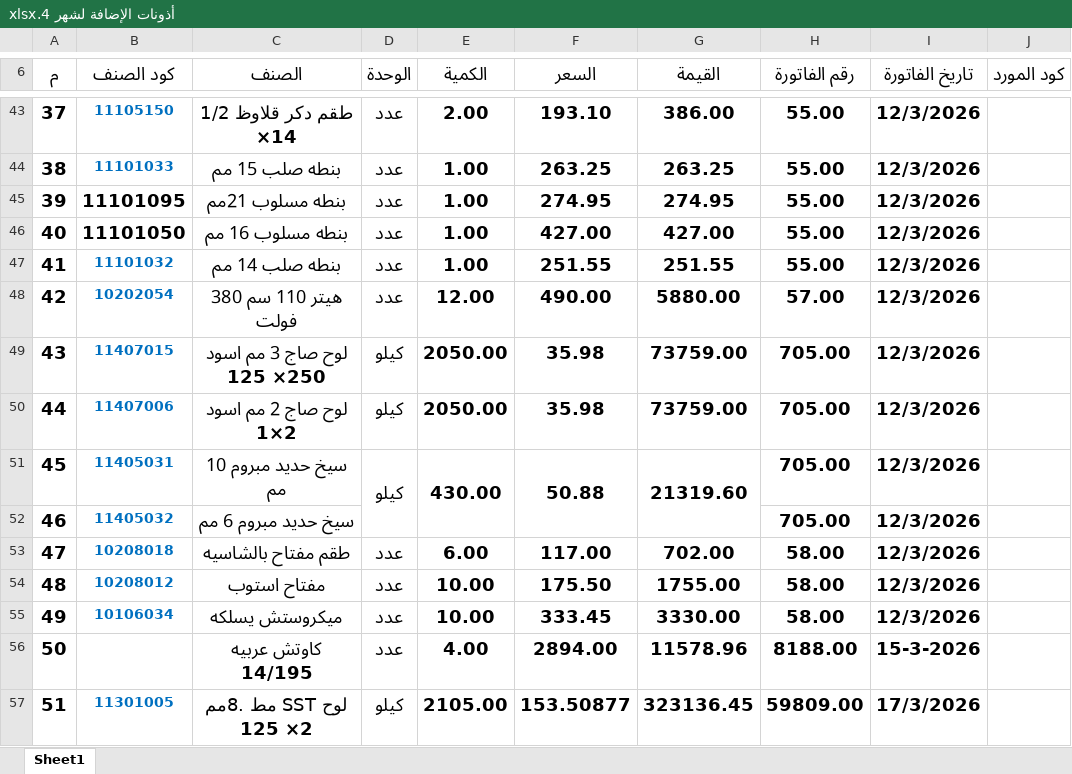
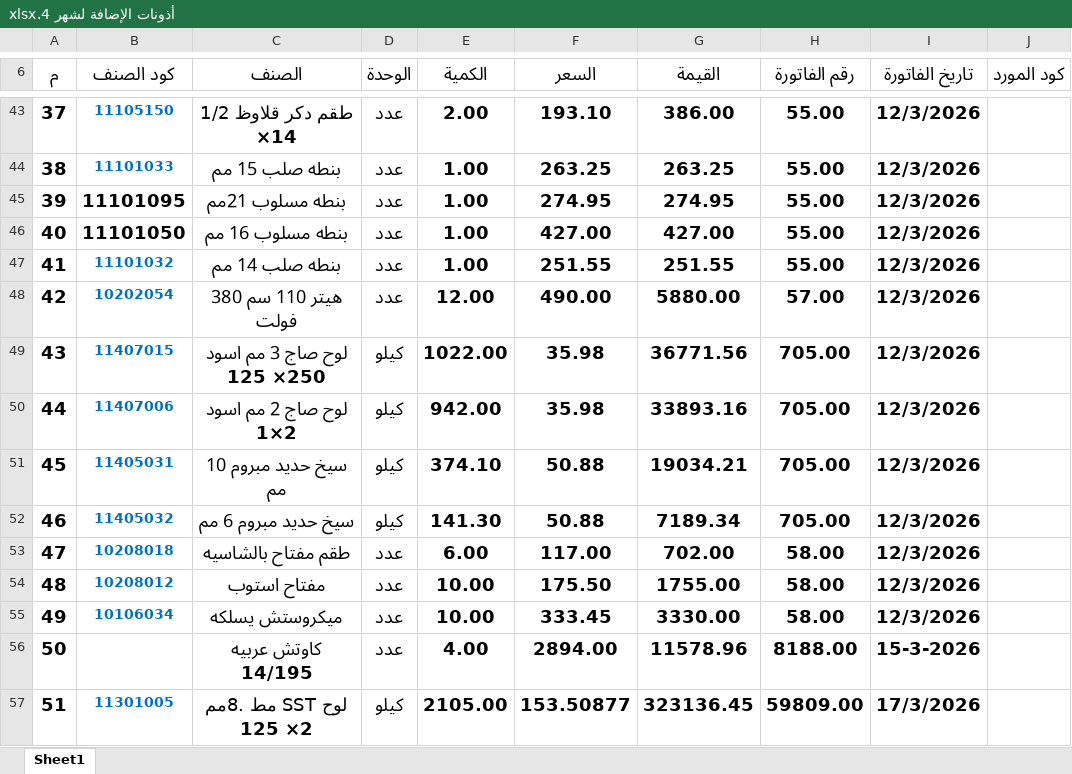
Before and after one commit to moggroupdev/erp-server, an Excel workbook: data/transactions/أذونات الإضافة لشهر 4.xlsx, sheet Sheet1, drawn as a sheet; only a part is shown, gaps mark what is left out; values as stored, in another font and other column widths than the file's, no borders; the diff names each change by its address in the sheet, - before the commit and + after, or states it on an @@ line.

Commit message:
Update Excel transaction files 3 and 4 with new revisions

```diff
--- a/data/transactions/أذونات الإضافة لشهر 4.xlsx (sheet Sheet1)
+++ b/data/transactions/أذونات الإضافة لشهر 4.xlsx (sheet Sheet1)
-E49 (الكمية): 2050.00
+E49 (الكمية): 1022.00
-G49 (القيمة): 73759.00
+G49 (القيمة): 36771.56
-E50 (الكمية): 2050.00
+E50 (الكمية): 942.00
-G50 (القيمة): 73759.00
+G50 (القيمة): 33893.16
-D51:D52 merged
-E51 (الكمية): 430.00
+E51 (الكمية): 374.10
-E51:E52 merged
-F51:F52 merged
-G51 (القيمة): 21319.60
+G51 (القيمة): 19034.21
-G51:G52 merged
-D52 (الوحدة): (empty)
+D52 (الوحدة): كيلو
-E52 (الكمية): (empty)
+E52 (الكمية): 141.30
-F52 (السعر): (empty)
+F52 (السعر): 50.88
-G52 (القيمة): (empty)
+G52 (القيمة): 7189.34
```
Also changed, not shown: data/transactions/أذونات الإضافة لشهر 3.xlsx.
